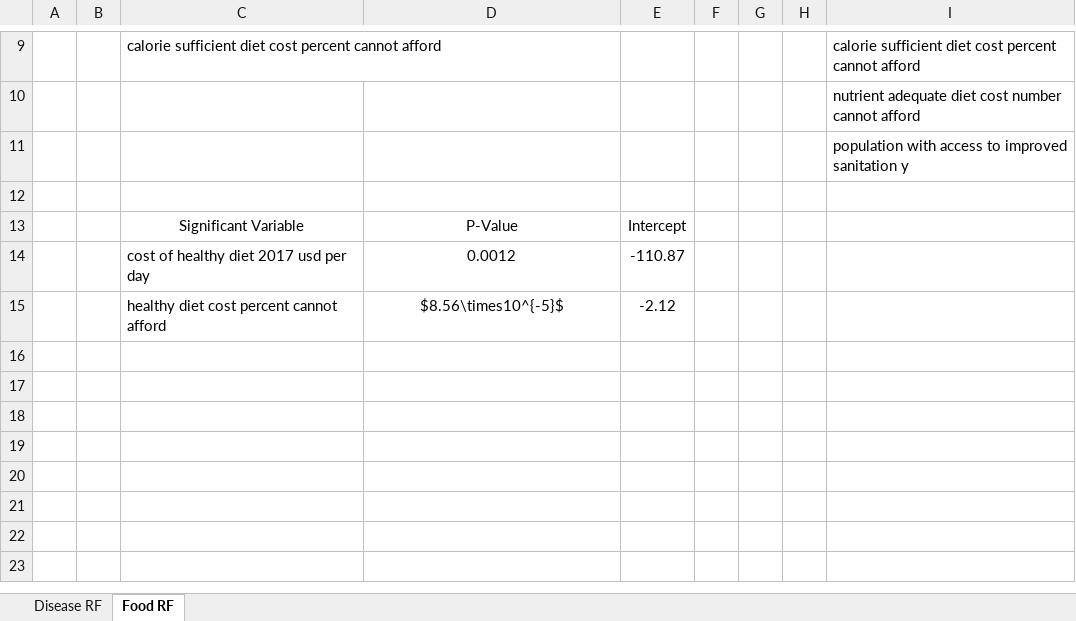
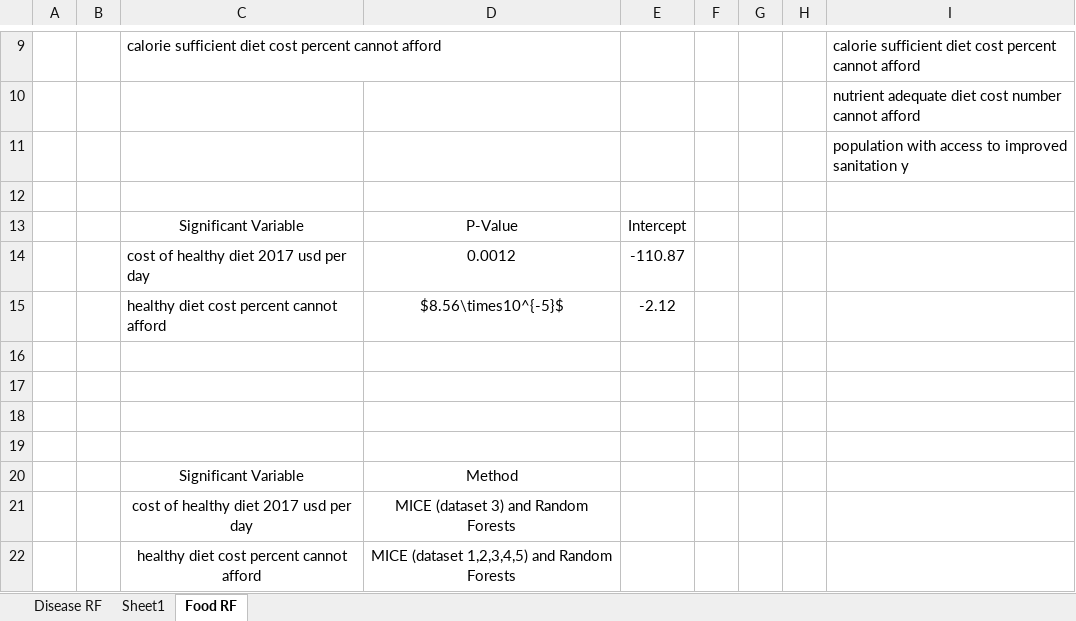
Before and after one commit to panzershreks/CDRC19, an Excel workbook: R_Scripts/MatthewR/Category Analysis/RF Tables.xlsx, sheet Food RF, drawn as a sheet; only a part is shown, gaps mark what is left out; values as stored, in another font and other column widths than the file's, no borders; the diff names each change by its address in the sheet, - before the commit and + after, or states it on an @@ line.

```diff
--- a/R_Scripts/MatthewR/Category Analysis/RF Tables.xlsx (sheet Food RF)
+++ b/R_Scripts/MatthewR/Category Analysis/RF Tables.xlsx (sheet Food RF)
+sheet tab: Sheet1
+row 16: (empty)
+row 17: (empty)
+row 18: (empty)
+row 19: (empty)
+row 20:  |  | Significant Variable | Method
+row 21:  |  | cost of healthy diet 2017 usd per day | MICE (dataset 3) and Random Forests
+row 22:  |  | healthy diet cost percent cannot afford | MICE (dataset 1,2,3,4,5) and Random Forests
```
Also changed, not shown: sheet Disease RF, R_Scripts/MatthewR/Category Analysis/New Method Tables.xlsx, 2 other files.
